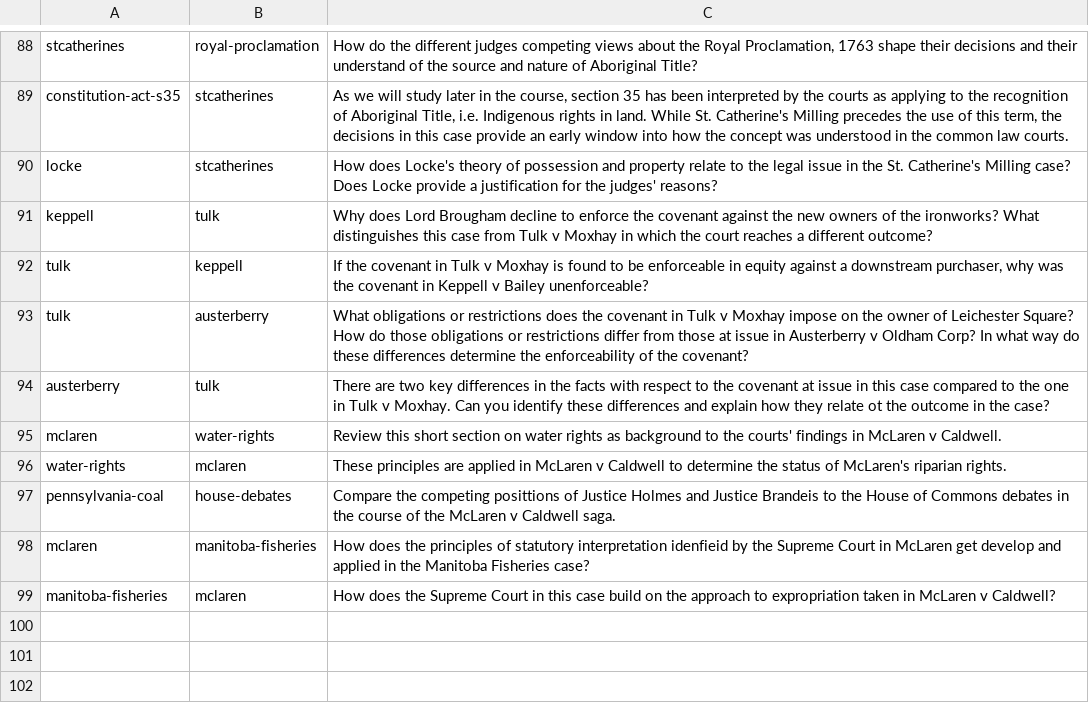
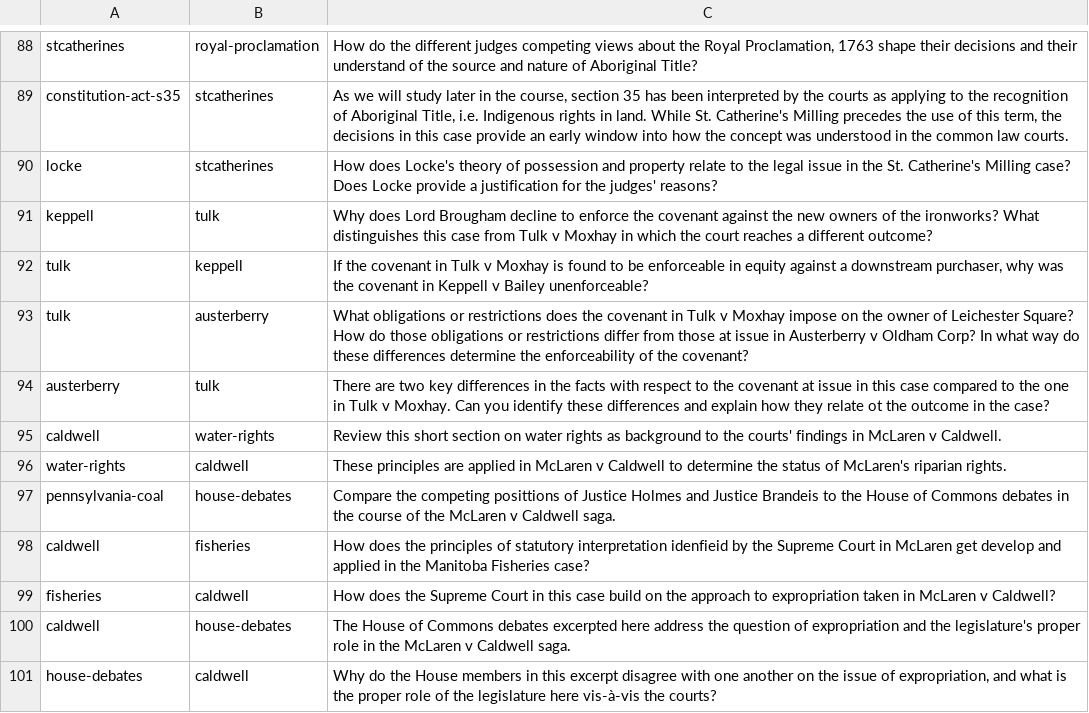
Before and after one commit to radish-es/casebook-property, a CSV file: assets/links.csv, drawn as a sheet; only a part is shown, gaps mark what is left out.

```diff
--- a/assets/links.csv
+++ b/assets/links.csv
@@ -94,6 +94,8 @@ tulk,austerberry,What obligations or restrictions does the covenant in Tulk v Mo
 austerberry,tulk,There are two key differences in the facts with respect to the covenant at issue in this case compared to the one in Tulk v Moxhay. Can you identify these differences and explain how they relate ot the outcome in the case?
-mclaren,water-rights,Review this short section on water rights as background to the courts' findings in McLaren v Caldwell.
-water-rights,mclaren,These principles are applied in McLaren v Caldwell to determine the status of McLaren's riparian rights.
+caldwell,water-rights,Review this short section on water rights as background to the courts' findings in McLaren v Caldwell.
+water-rights,caldwell,These principles are applied in McLaren v Caldwell to determine the status of McLaren's riparian rights.
 pennsylvania-coal,house-debates,Compare the competing posittions of Justice Holmes and Justice Brandeis to the House of Commons debates in the course of the McLaren v Caldwell saga.
-mclaren,manitoba-fisheries,How does the principles of statutory interpretation idenfieid by the Supreme Court in McLaren get develop and applied in the Manitoba Fisheries case?
-manitoba-fisheries,mclaren,How does the Supreme Court in this case build on the approach to expropriation taken in McLaren v Caldwell?
+caldwell,fisheries,How does the principles of statutory interpretation idenfieid by the Supreme Court in McLaren get develop and applied in the Manitoba Fisheries case?
+fisheries,caldwell,How does the Supreme Court in this case build on the approach to expropriation taken in McLaren v Caldwell?
+caldwell,house-debates,The House of Commons debates excerpted here address the question of expropriation and the legislature's proper role in the McLaren v Caldwell saga.
+house-debates,caldwell,"Why do the House members in this excerpt disagree with one another on the issue of expropriation, and what is the proper role of the legislature here vis-à-vis the courts? "
```
Also changed, not shown: 3 other files.
